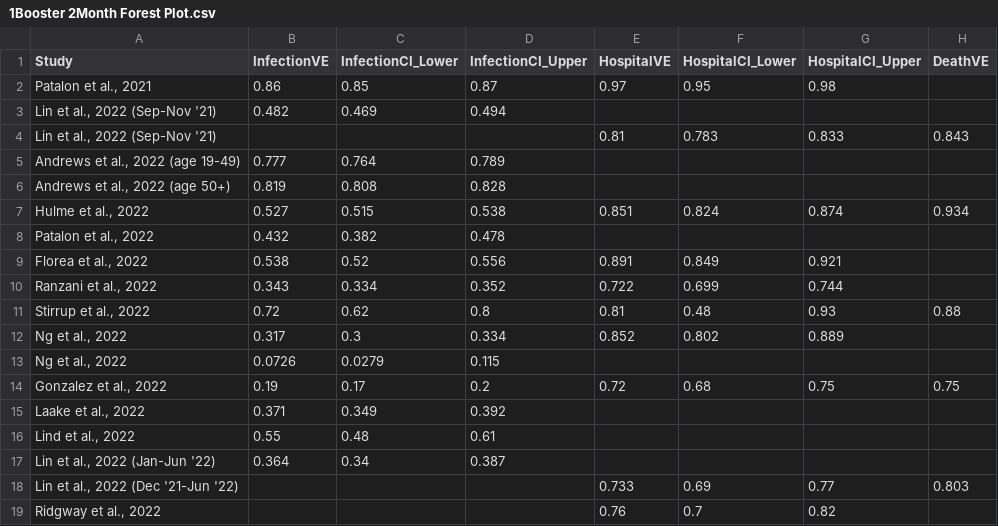
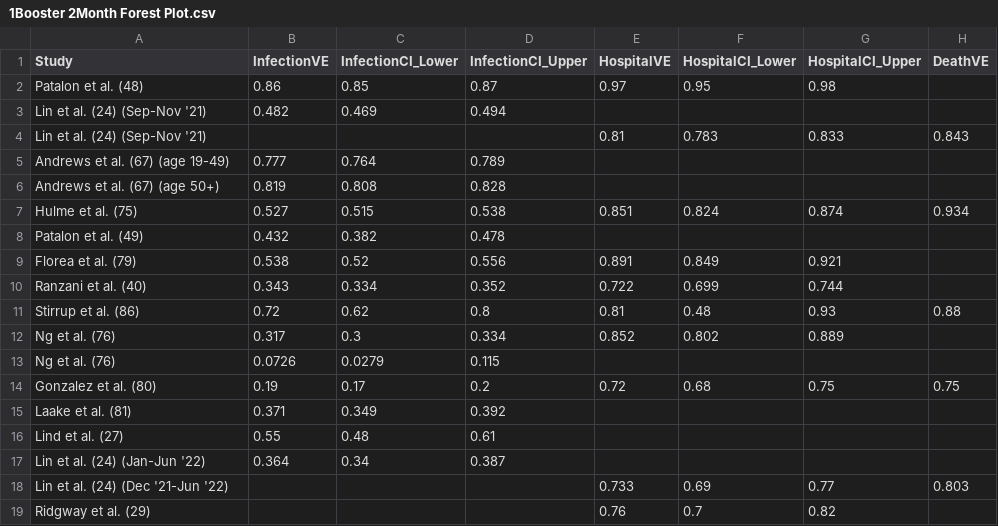
Before and after one commit to smeah/COVID19BoosterVE, a CSV file: Literature Review Files & Code/Main Literature Review/1Booster 2Month Forest Plot.csv, drawn as a sheet; only a part is shown; the diff names each change by its address in the sheet, - before the commit and + after, or states it on an @@ line.

Commit message:
Updated forest plots indexed with numeric reference citations

```diff
--- a/Literature Review Files & Code/Main Literature Review/1Booster 2Month Forest Plot.csv
+++ b/Literature Review Files & Code/Main Literature Review/1Booster 2Month Forest Plot.csv
-A2 (Study): Patalon et al., 2021
+A2 (Study): Patalon et al. (48)
-A3:A4 (Study): Lin et al., 2022 (Sep-Nov '21)
+A3:A4 (Study): Lin et al. (24) (Sep-Nov '21)
-A5 (Study): Andrews et al., 2022 (age 19-49)
+A5 (Study): Andrews et al. (67) (age 19-49)
-A6 (Study): Andrews et al., 2022 (age 50+)
+A6 (Study): Andrews et al. (67) (age 50+)
-A7 (Study): Hulme et al., 2022
+A7 (Study): Hulme et al. (75)
-A8 (Study): Patalon et al., 2022
+A8 (Study): Patalon et al. (49)
-A9 (Study): Florea et al., 2022
+A9 (Study): Florea et al. (79)
-A10 (Study): Ranzani et al., 2022
+A10 (Study): Ranzani et al. (40)
-A11 (Study): Stirrup et al., 2022
+A11 (Study): Stirrup et al. (86)
-A12:A13 (Study): Ng et al., 2022
+A12:A13 (Study): Ng et al. (76)
-A14 (Study): Gonzalez et al., 2022
+A14 (Study): Gonzalez et al. (80)
-A15 (Study): Laake et al., 2022
+A15 (Study): Laake et al. (81)
-A16 (Study): Lind et al., 2022
+A16 (Study): Lind et al. (27)
-A17 (Study): Lin et al., 2022 (Jan-Jun '22)
+A17 (Study): Lin et al. (24) (Jan-Jun '22)
-A18 (Study): Lin et al., 2022 (Dec '21-Jun '22)
+A18 (Study): Lin et al. (24) (Dec '21-Jun '22)
-A19 (Study): Ridgway et al., 2022
+A19 (Study): Ridgway et al. (29)
```
Also changed, not shown: Literature Review Files & Code/Main Literature Review/1Booster 1Month Forest Plot.csv, Literature Review Files & Code/Main Literature Review/1Booster 2Week Forest Plot.csv, 50 other files.
